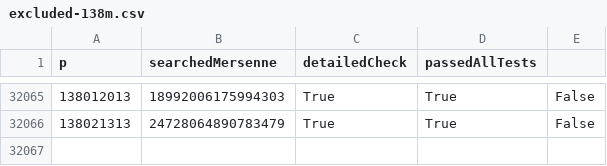
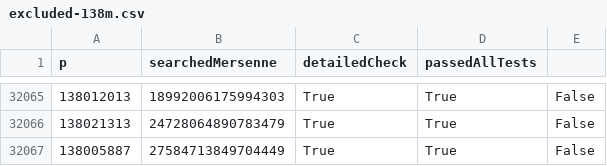
Before and after one commit to mlemanczyk/even-perfect-numbers-scanner, a CSV file: excluded-138m.csv, drawn as a sheet; only a part is shown, gaps mark what is left out; the diff names each change by its address in the sheet, - before the commit and + after, or states it on an @@ line.

Commit message:
Results updated.

```diff
--- a/excluded-138m.csv
+++ b/excluded-138m.csv
+row 32067: 138005887 | 27584713849704449 | True | True | False
```
